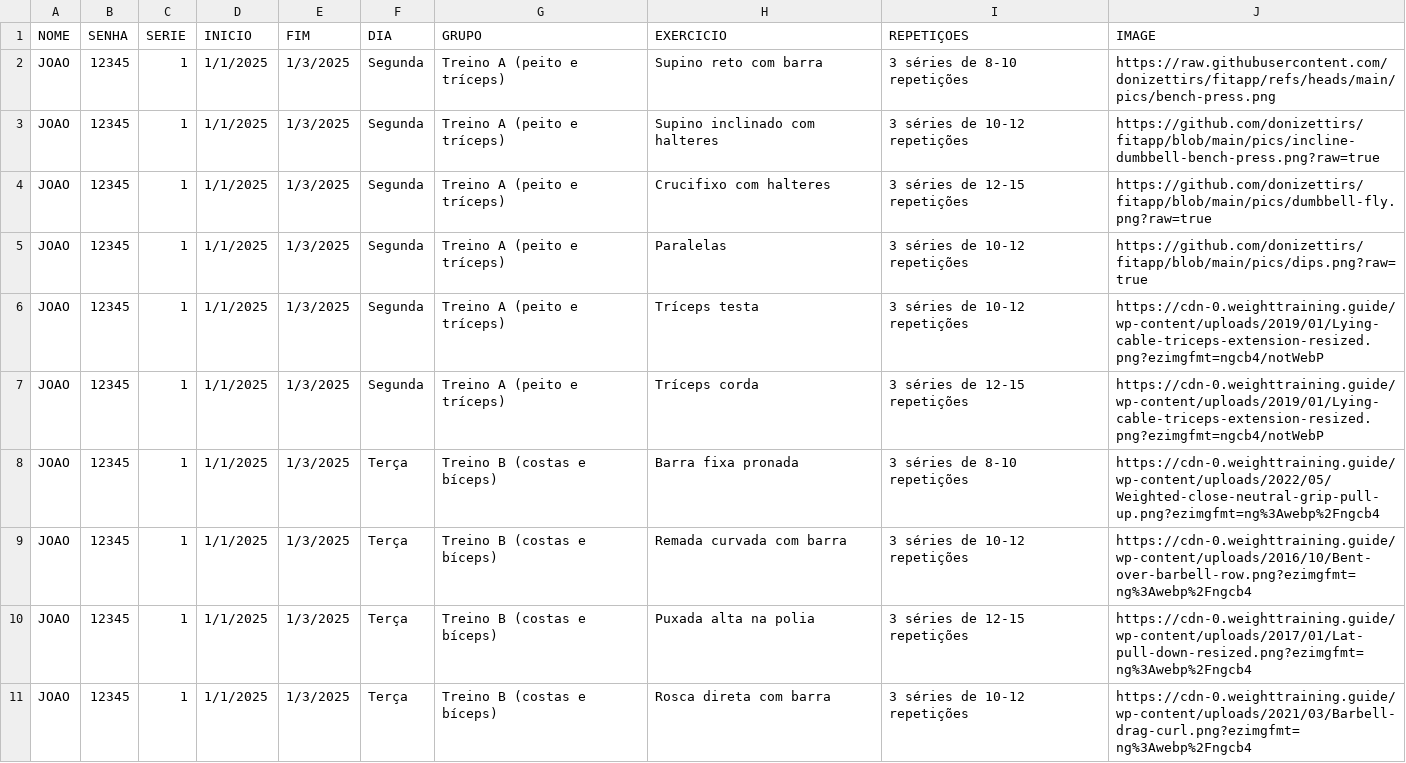
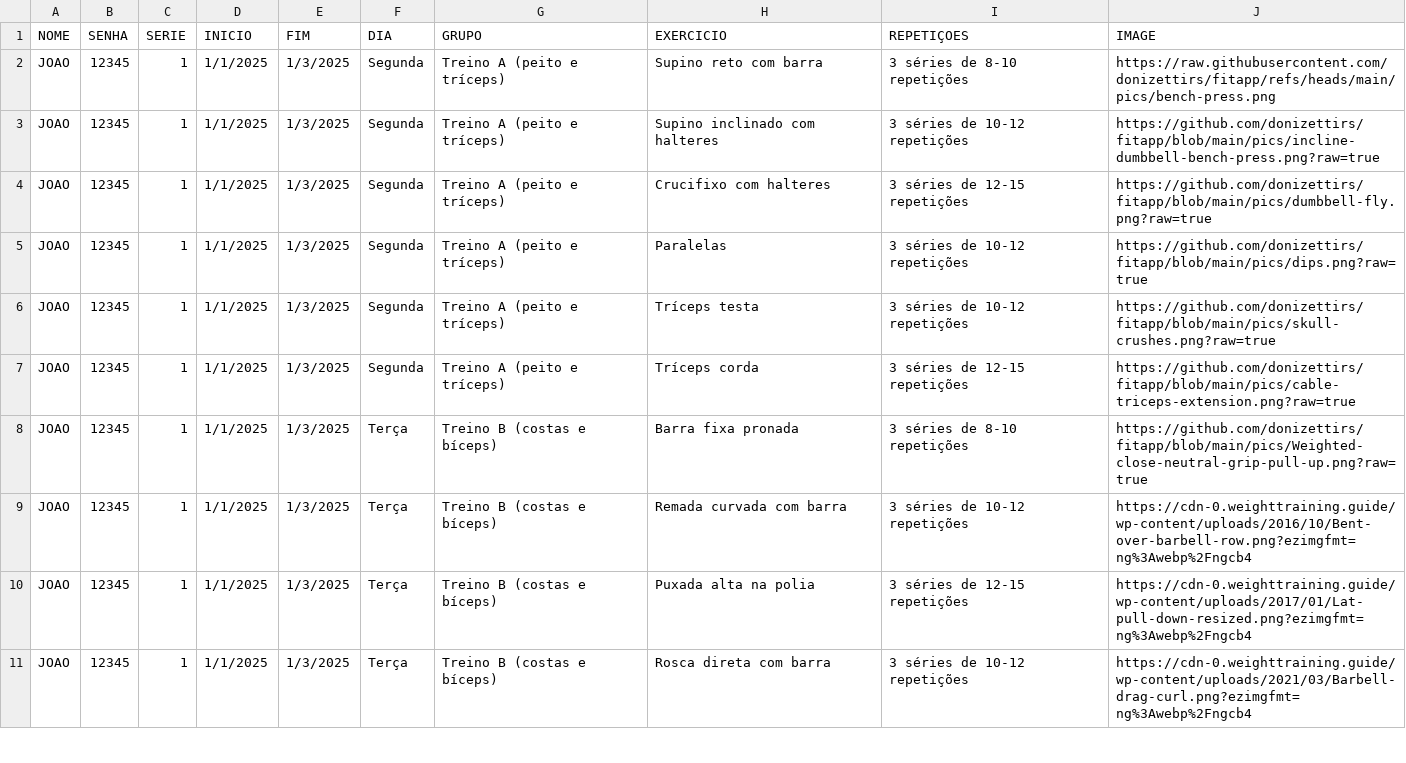
Before and after one commit to donizettirs/fitapp, a CSV file: TREINO_BASICO_PICS_2.csv, drawn as a sheet; only a part is shown.

Commit message:
Add files via upload

```diff
--- a/TREINO_BASICO_PICS_2.csv
+++ b/TREINO_BASICO_PICS_2.csv
@@ -5,5 +5,5 @@ JOAO;12345;1;1/1/2025;1/3/2025;Segunda;Treino A (peito e tríceps);Crucifixo com
 JOAO;12345;1;1/1/2025;1/3/2025;Segunda;Treino A (peito e tríceps);Paralelas;3 séries de 10-12 repetições;https://github.com/donizettirs/fitapp/blob/main/pics/dips.png?raw=true
-JOAO;12345;1;1/1/2025;1/3/2025;Segunda;Treino A (peito e tríceps);Tríceps testa;3 séries de 10-12 repetições;https://cdn-0.weighttraining.guide/wp-content/uploads/2019/01/Lying-cable-triceps-extension-resized.png?ezimgfmt=ngcb4/notWebP
-JOAO;12345;1;1/1/2025;1/3/2025;Segunda;Treino A (peito e tríceps);Tríceps corda;3 séries de 12-15 repetições;https://cdn-0.weighttraining.guide/wp-content/uploads/2019/01/Lying-cable-triceps-extension-resized.png?ezimgfmt=ngcb4/notWebP
-JOAO;12345;1;1/1/2025;1/3/2025;Terça;Treino B (costas e bíceps);Barra fixa pronada;3 séries de 8-10 repetições;https://cdn-0.weighttraining.guide/wp-content/uploads/2022/05/Weighted-close-neutral-grip-pull-up.png?ezimgfmt=ng%3Awebp%2Fngcb4
+JOAO;12345;1;1/1/2025;1/3/2025;Segunda;Treino A (peito e tríceps);Tríceps testa;3 séries de 10-12 repetições;https://github.com/donizettirs/fitapp/blob/main/pics/skull-crushes.png?raw=true
+JOAO;12345;1;1/1/2025;1/3/2025;Segunda;Treino A (peito e tríceps);Tríceps corda;3 séries de 12-15 repetições;https://github.com/donizettirs/fitapp/blob/main/pics/cable-triceps-extension.png?raw=true
+JOAO;12345;1;1/1/2025;1/3/2025;Terça;Treino B (costas e bíceps);Barra fixa pronada;3 séries de 8-10 repetições;https://github.com/donizettirs/fitapp/blob/main/pics/Weighted-close-neutral-grip-pull-up.png?raw=true
 JOAO;12345;1;1/1/2025;1/3/2025;Terça;Treino B (costas e bíceps);Remada curvada com barra;3 séries de 10-12 repetições;https://cdn-0.weighttraining.guide/wp-content/uploads/2016/10/Bent-over-barbell-row.png?ezimgfmt=ng%3Awebp%2Fngcb4
```
